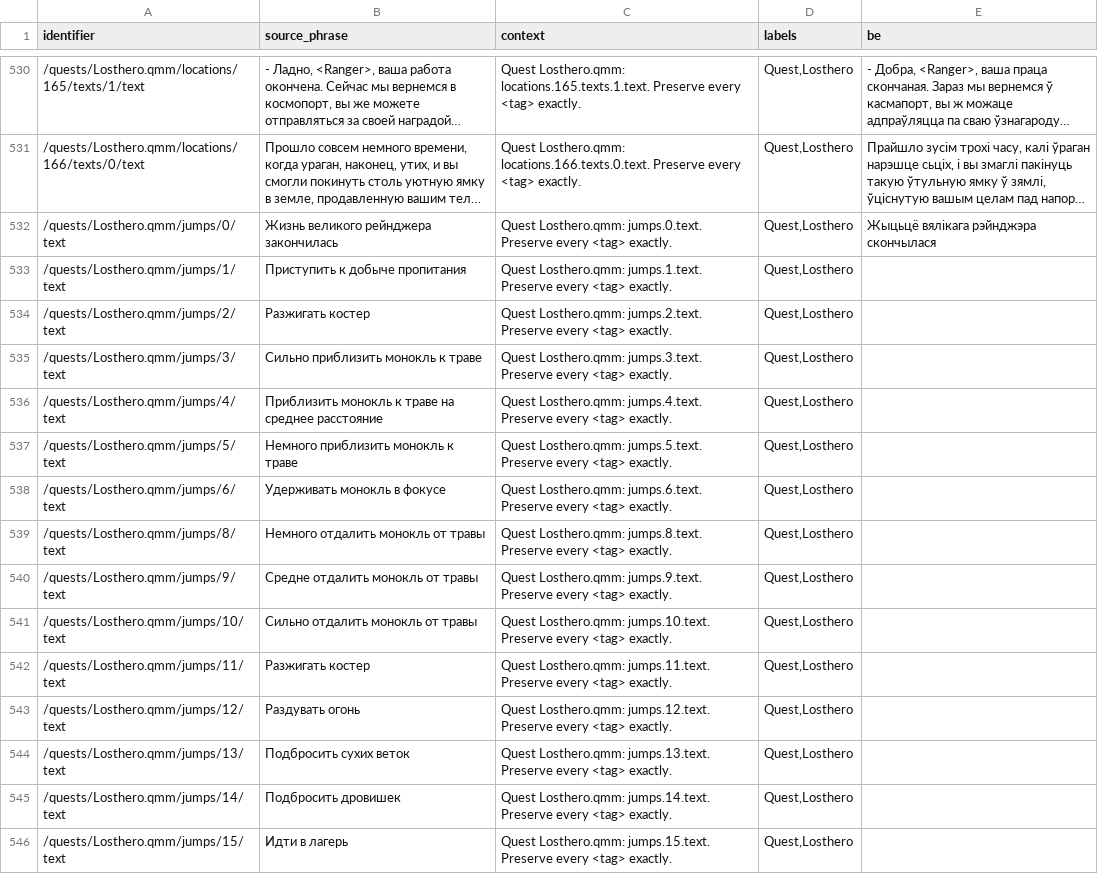
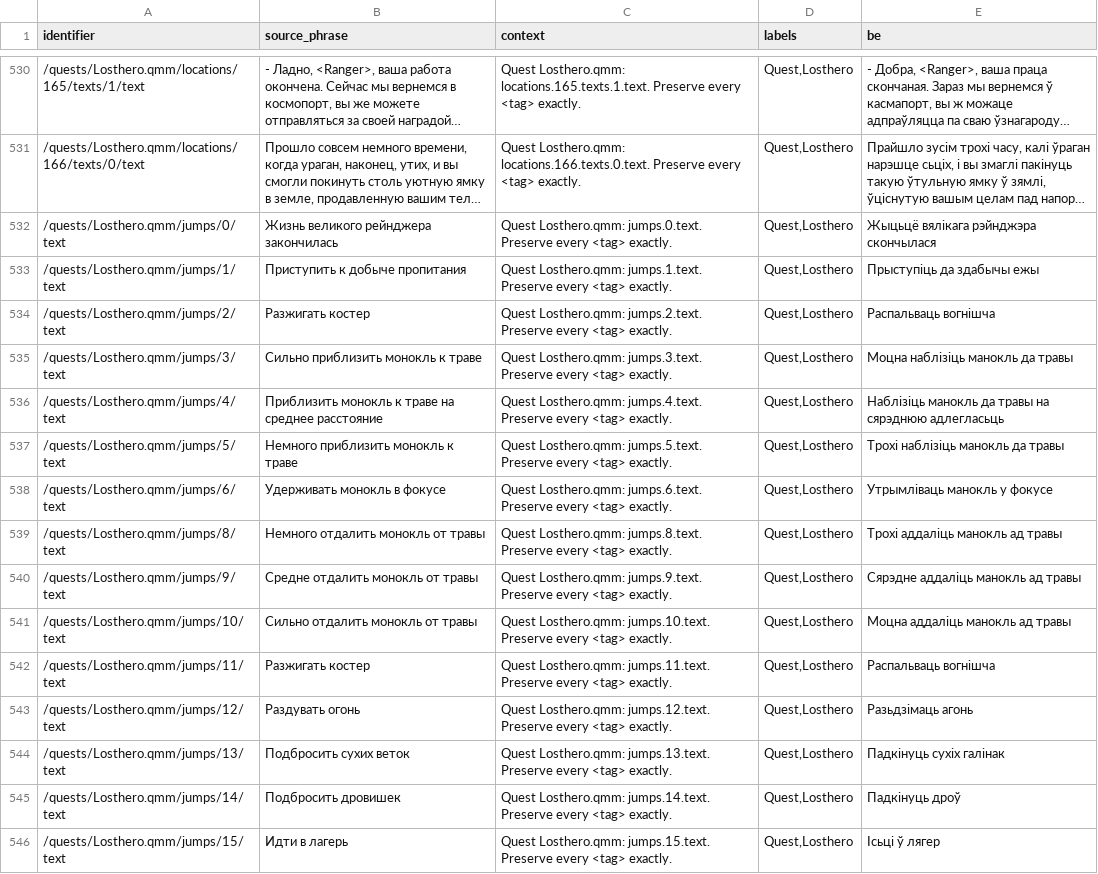
Before and after one commit to siarhei-zavadski/space-rangers-be-translation, a TSV file: corpus/quests/Losthero.qmm.tsv, drawn as a sheet; only a part is shown, gaps mark what is left out; long unchanged cells end in …; the diff covers the shown part only; the diff names each change by its address in the sheet, - before the commit and + after, or states it on an @@ line.

```diff
--- a/corpus/quests/Losthero.qmm.tsv
+++ b/corpus/quests/Losthero.qmm.tsv
-E533 (be): (empty)
+E533 (be): Прыступіць да здабычы ежы
-E534 (be): (empty)
+E534 (be): Распальваць вогнішча
-E535 (be): (empty)
+E535 (be): Моцна наблізіць манокль да травы
-E536 (be): (empty)
+E536 (be): Наблізіць манокль да травы на сярэднюю адлегласьць
-E537 (be): (empty)
+E537 (be): Трохі наблізіць манокль да травы
-E538 (be): (empty)
+E538 (be): Утрымліваць манокль у фокусе
-E539 (be): (empty)
+E539 (be): Трохі аддаліць манокль ад травы
-E540 (be): (empty)
+E540 (be): Сярэдне аддаліць манокль ад травы
-E541 (be): (empty)
+E541 (be): Моцна аддаліць манокль ад травы
-E542 (be): (empty)
+E542 (be): Распальваць вогнішча
-E543 (be): (empty)
+E543 (be): Разьдзімаць агонь
-E544 (be): (empty)
+E544 (be): Падкінуць сухіх галінак
-E545 (be): (empty)
+E545 (be): Падкінуць дроў
-E546 (be): (empty)
+E546 (be): Ісьці ў лягер
```
Also changed, not shown: 64 edited cells elsewhere in this file, TERMBASE.tsv.
